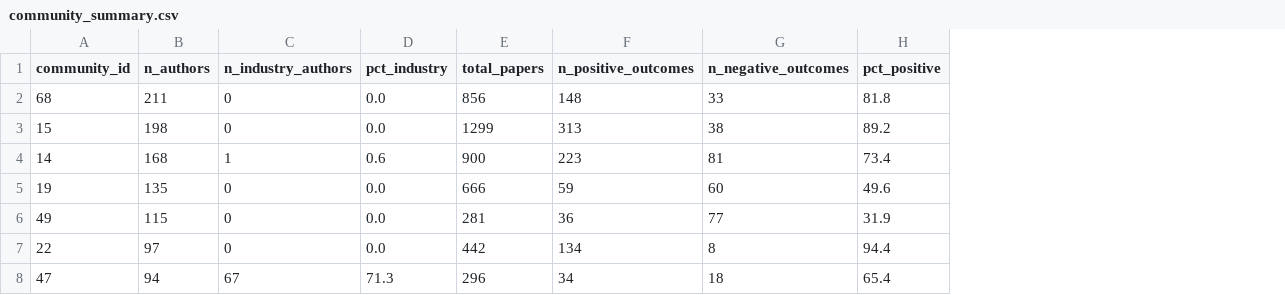
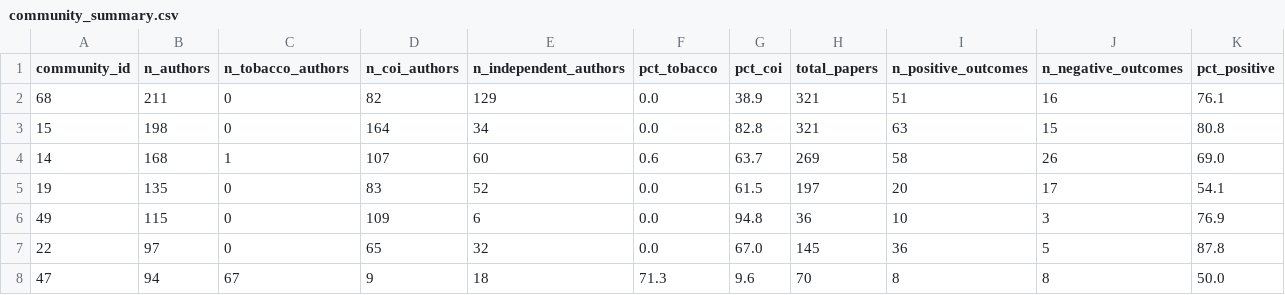
Before and after one commit to artificialnouveau/nicotine_analysis, a CSV file: part2/output/network/community_summary.csv, drawn as a sheet; only a part is shown; addresses are those after the commit; the diff covers the shown part only; the diff names each change by its address in the sheet, - before the commit and + after, or states it on an @@ line.

```diff
--- a/part2/output/network/community_summary.csv
+++ b/part2/output/network/community_summary.csv
+column D (n_coi_authors), rows 2-8: 82 | 164 | 107 | 83 | 109 | 65 | 9
+column E (n_independent_authors), rows 2-8: 129 | 34 | 60 | 52 | 6 | 32 | 18
+column G (pct_coi), rows 2-8: 38.9 | 82.8 | 63.7 | 61.5 | 94.8 | 67.0 | 9.6
-C1: n_industry_authors
+C1: n_tobacco_authors
-F1: pct_industry
+F1: pct_tobacco
-H2 (total_papers): 856
+H2 (total_papers): 321
-I2 (n_positive_outcomes): 148
+I2 (n_positive_outcomes): 51
-J2 (n_negative_outcomes): 33
+J2 (n_negative_outcomes): 16
-K2 (pct_positive): 81.8
+K2 (pct_positive): 76.1
-H3 (total_papers): 1299
+H3 (total_papers): 321
-I3 (n_positive_outcomes): 313
+I3 (n_positive_outcomes): 63
-J3 (n_negative_outcomes): 38
+J3 (n_negative_outcomes): 15
-K3 (pct_positive): 89.2
+K3 (pct_positive): 80.8
-H4 (total_papers): 900
+H4 (total_papers): 269
-I4 (n_positive_outcomes): 223
+I4 (n_positive_outcomes): 58
-J4 (n_negative_outcomes): 81
+J4 (n_negative_outcomes): 26
-K4 (pct_positive): 73.4
+K4 (pct_positive): 69.0
-H5 (total_papers): 666
+H5 (total_papers): 197
-I5 (n_positive_outcomes): 59
+I5 (n_positive_outcomes): 20
-J5 (n_negative_outcomes): 60
+J5 (n_negative_outcomes): 17
-K5 (pct_positive): 49.6
+K5 (pct_positive): 54.1
-H6 (total_papers): 281
+H6 (total_papers): 36
-I6 (n_positive_outcomes): 36
+I6 (n_positive_outcomes): 10
-J6 (n_negative_outcomes): 77
+J6 (n_negative_outcomes): 3
-K6 (pct_positive): 31.9
+K6 (pct_positive): 76.9
-H7 (total_papers): 442
+H7 (total_papers): 145
-I7 (n_positive_outcomes): 134
+I7 (n_positive_outcomes): 36
-J7 (n_negative_outcomes): 8
+J7 (n_negative_outcomes): 5
-K7 (pct_positive): 94.4
+K7 (pct_positive): 87.8
-H8 (total_papers): 296
+H8 (total_papers): 70
-I8 (n_positive_outcomes): 34
+I8 (n_positive_outcomes): 8
-J8 (n_negative_outcomes): 18
+J8 (n_negative_outcomes): 8
-K8 (pct_positive): 65.4
+K8 (pct_positive): 50.0
```
Also changed, not shown: 93 edited cells elsewhere in this file, part2/output/stats/outcome_comparison.csv, 23 other files.
